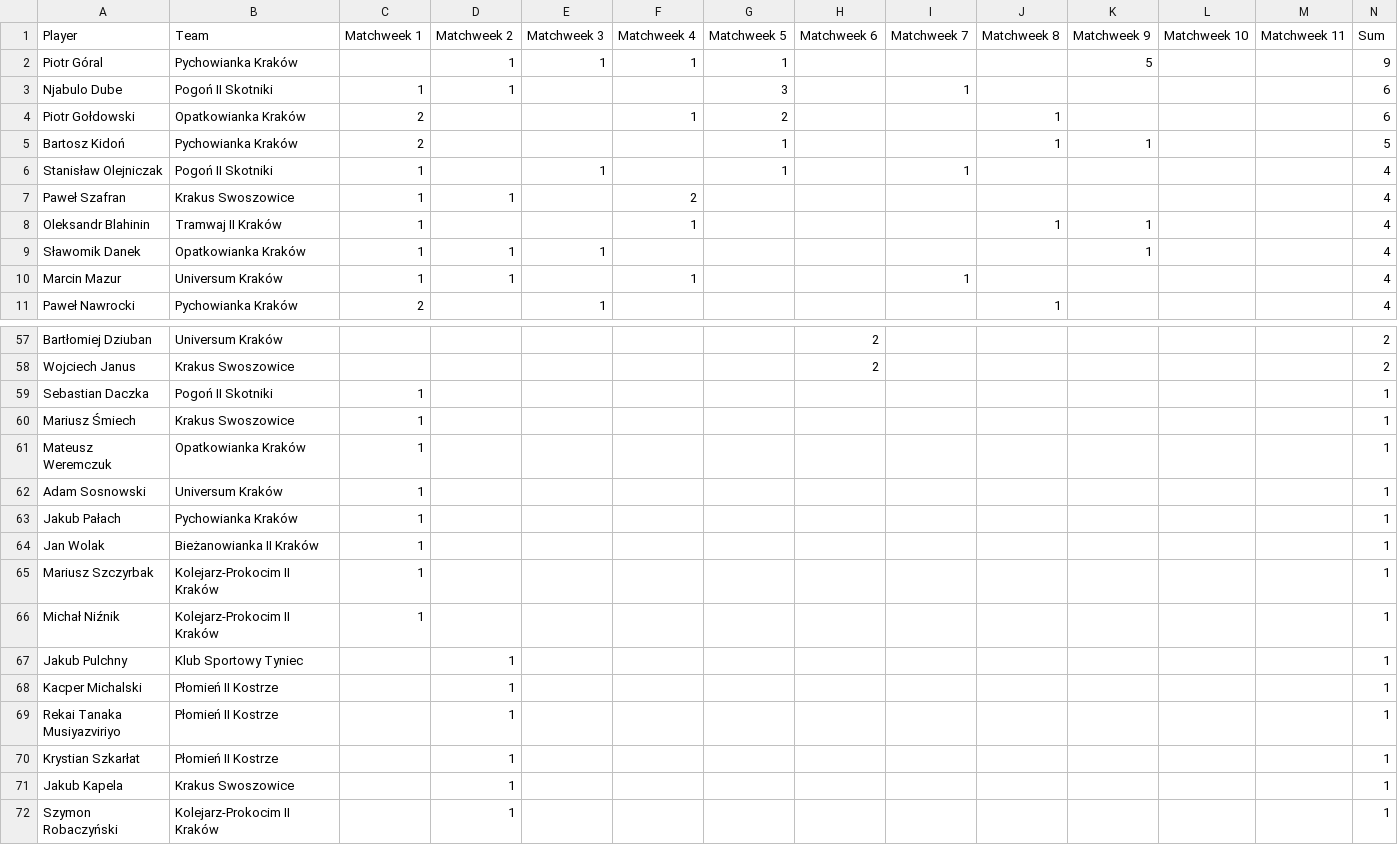
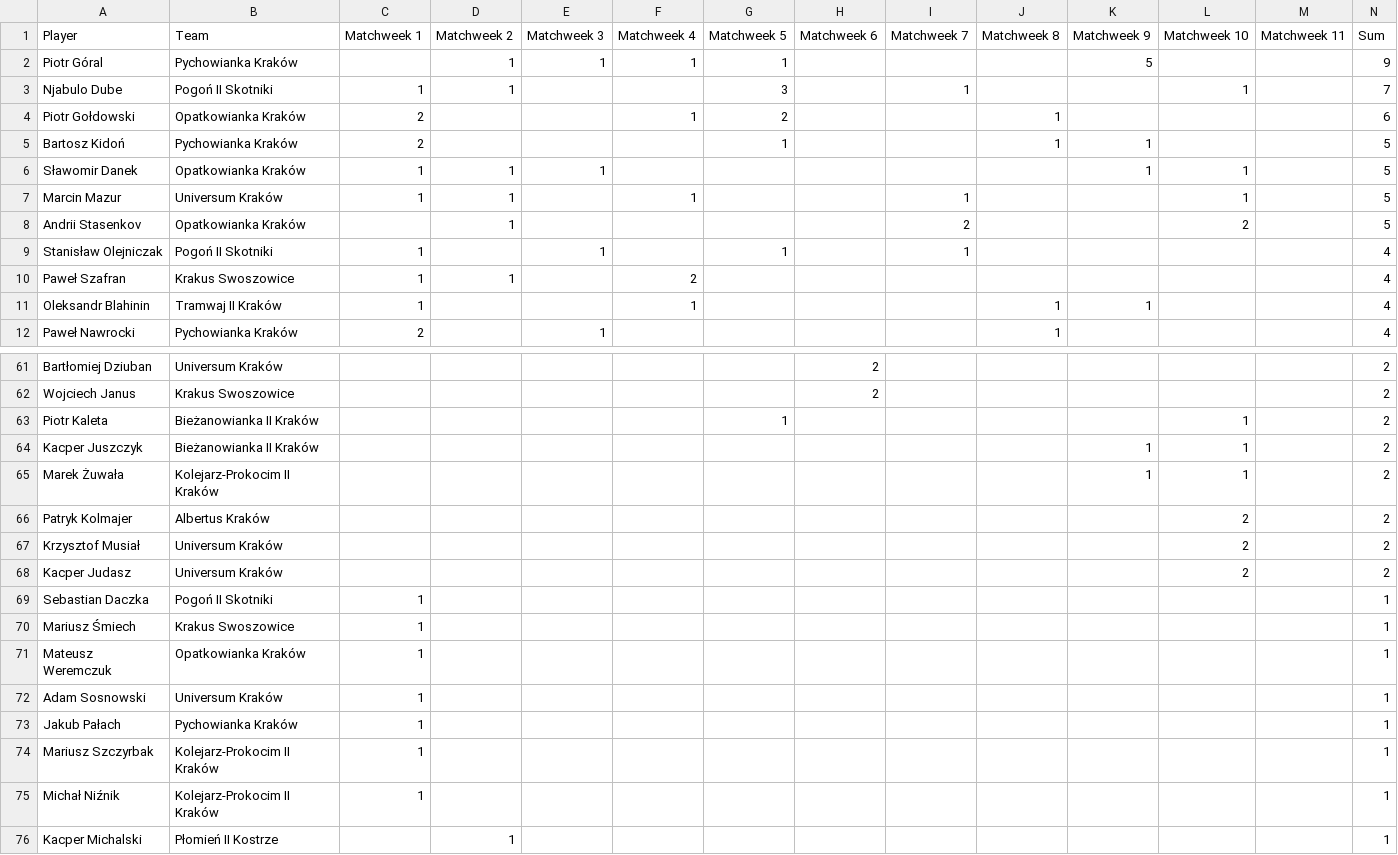
Before and after one commit to MSI17819/Streamlit-Football-Table-App, a CSV file: ClassB_goals.csv, drawn as a sheet; only a part is shown, gaps mark what is left out; the shorter side is filled out with more unchanged rows; the diff covers the shown part only.

```diff
--- a/ClassB_goals.csv
+++ b/ClassB_goals.csv
@@ -2,5 +2,8 @@
 Piotr Góral;Pychowianka Kraków;;1;1;1;1;;;;5;;;9
-Njabulo Dube;Pogoń II Skotniki;1;1;;;3;;1;;;;;6
+Njabulo Dube;Pogoń II Skotniki;1;1;;;3;;1;;;1;;7
 Piotr Gołdowski;Opatkowianka Kraków;2;;;1;2;;;1;;;;6
 Bartosz Kidoń;Pychowianka Kraków;2;;;;1;;;1;1;;;5
+Sławomir Danek;Opatkowianka Kraków;1;1;1;;;;;;1;1;;5
+Marcin Mazur;Universum Kraków;1;1;;1;;;1;;;1;;5
+Andrii Stasenkov;Opatkowianka Kraków;;1;;;;;2;;;2;;5
 Stanisław Olejniczak;Pogoń II Skotniki;1;;1;;1;;1;;;;;4
@@ -8,4 +11,2 @@ Paweł Szafran;Krakus Swoszowice;1;1;;2;;;;;;;;4
 Oleksandr Blahinin;Tramwaj II Kraków;1;;;1;;;;1;1;;;4
-Sławomik Danek;Opatkowianka Kraków;1;1;1;;;;;;1;;;4
-Marcin Mazur;Universum Kraków;1;1;;1;;;1;;;;;4
 Paweł Nawrocki;Pychowianka Kraków;2;;1;;;;;1;;;;4
@@ -58,2 +62,8 @@ Bartłomiej Dziuban;Universum Kraków;;;;;;2;;;;;;2
 Wojciech Janus;Krakus Swoszowice;;;;;;2;;;;;;2
+Piotr Kaleta;Bieżanowianka II Kraków;;;;;1;;;;;1;;2
+Kacper Juszczyk;Bieżanowianka II Kraków;;;;;;;;;1;1;;2
+Marek Żuwała;Kolejarz-Prokocim II Kraków;;;;;;;;;1;1;;2
+Patryk Kolmajer;Albertus Kraków;;;;;;;;;;2;;2
+Krzysztof Musiał;Universum Kraków;;;;;;;;;;2;;2
+Kacper Judasz;Universum Kraków;;;;;;;;;;2;;2
 Sebastian Daczka;Pogoń II Skotniki;1;;;;;;;;;;;1
@@ -63,6 +73,4 @@ Adam Sosnowski;Universum Kraków;1;;;;;;;;;;;1
 Jakub Pałach;Pychowianka Kraków;1;;;;;;;;;;;1
-Jan Wolak;Bieżanowianka II Kraków;1;;;;;;;;;;;1
 Mariusz Szczyrbak;Kolejarz-Prokocim II Kraków;1;;;;;;;;;;;1
 Michał Niźnik;Kolejarz-Prokocim II Kraków;1;;;;;;;;;;;1
-Jakub Pulchny;Klub Sportowy Tyniec;;1;;;;;;;;;;1
 Kacper Michalski;Płomień II Kostrze;;1;;;;;;;;;;1
```
Also changed, not shown: 13 added rows and 9 removed rows elsewhere in this file.
